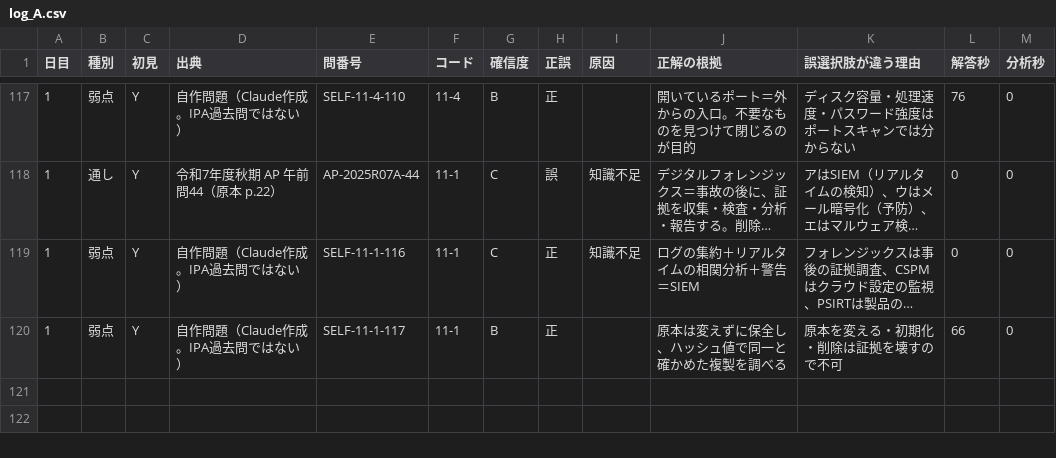
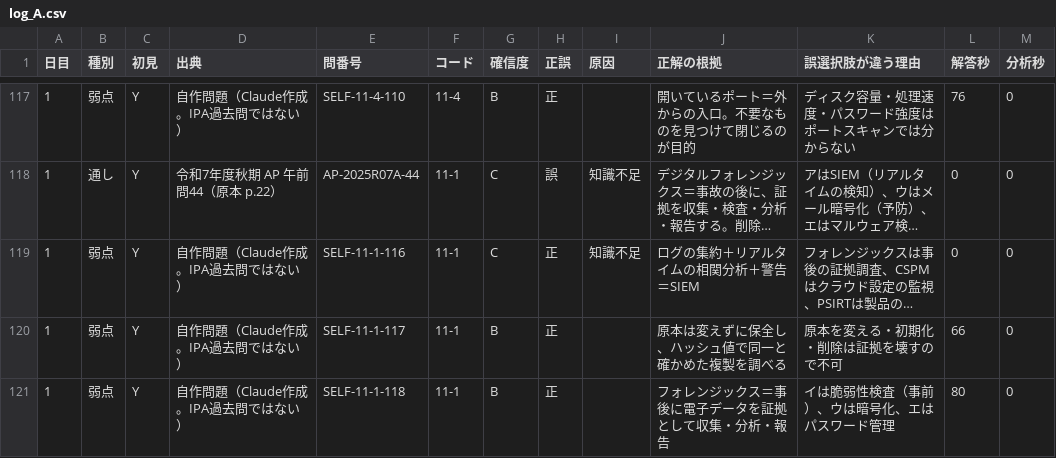
Before and after one commit to yyy19901103-source/4love2forever, a CSV file: data/log_A.csv, drawn as a sheet; only a part is shown, gaps mark what is left out; long unchanged cells end in ….

```diff
--- a/data/log_A.csv
+++ b/data/log_A.csv
@@ -120 +120,2 @@
 1,弱点,Y,自作問題（Claude作成。IPA過去問ではない）,SELF-11-1-117,11-1,B,正,,原本は変えずに保全し、ハッシュ値で同一と確かめた複製を調べる,原本を変える・初期化・削除は証拠を壊すので不可,66,0
+1,弱点,Y,自作問題（Claude作成。IPA過去問ではない）,SELF-11-1-118,11-1,B,正,,フォレンジックス＝事後に電子データを証拠として収集・分析・報告,イは脆弱性検査（事前）、ウは暗号化、エはパスワード管理,80,0
```
Also changed, not shown: 1 other file.
